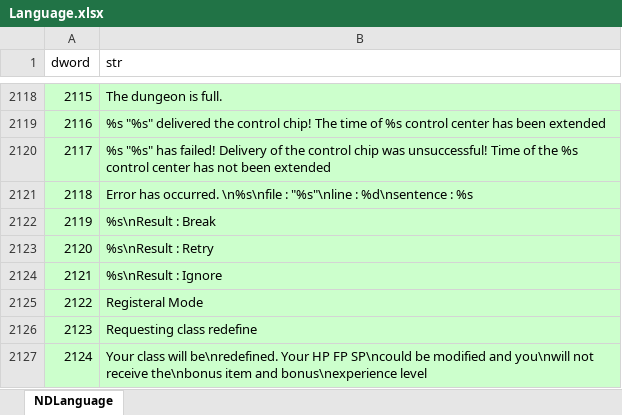
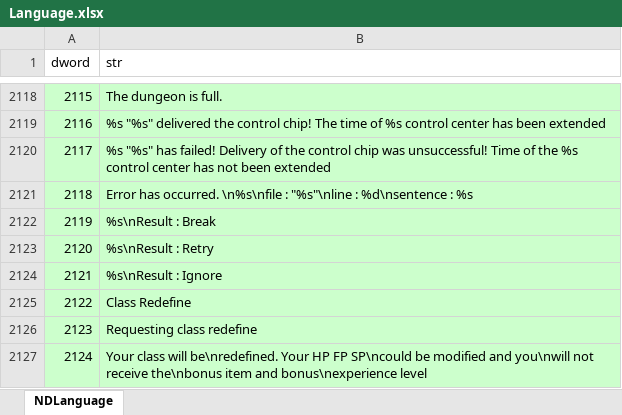
Before and after one commit to juangraydev/nexus-database, an Excel workbook: gu_in/Language.xlsx, sheet NDLanguage, drawn as a sheet; only a part is shown, gaps mark what is left out; values as stored, in another font and other column widths than the file's, no borders; the diff names each change by its address in the sheet, - before the commit and + after, or states it on an @@ line.

```diff
--- a/gu_in/Language.xlsx (sheet NDLanguage)
+++ b/gu_in/Language.xlsx (sheet NDLanguage)
-B2125 (str): Registeral Mode
+B2125 (str): Class Redefine
```
Also changed, not shown: gu_in/Item.edf/13_PotionItem/PotionItem.xlsx, 3 other files.
